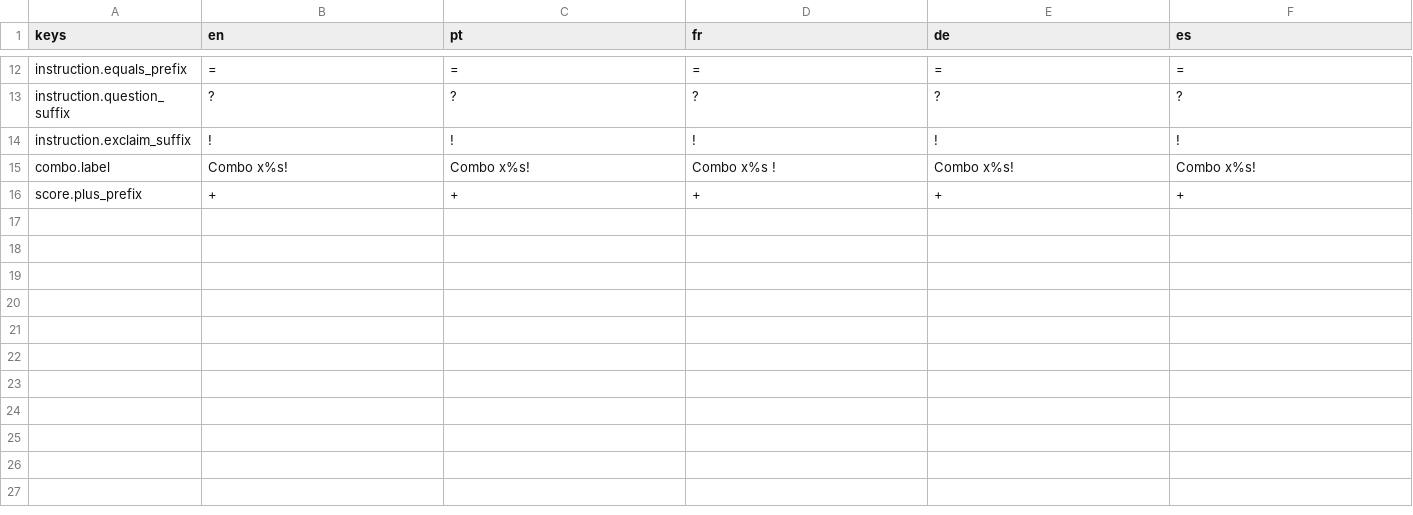
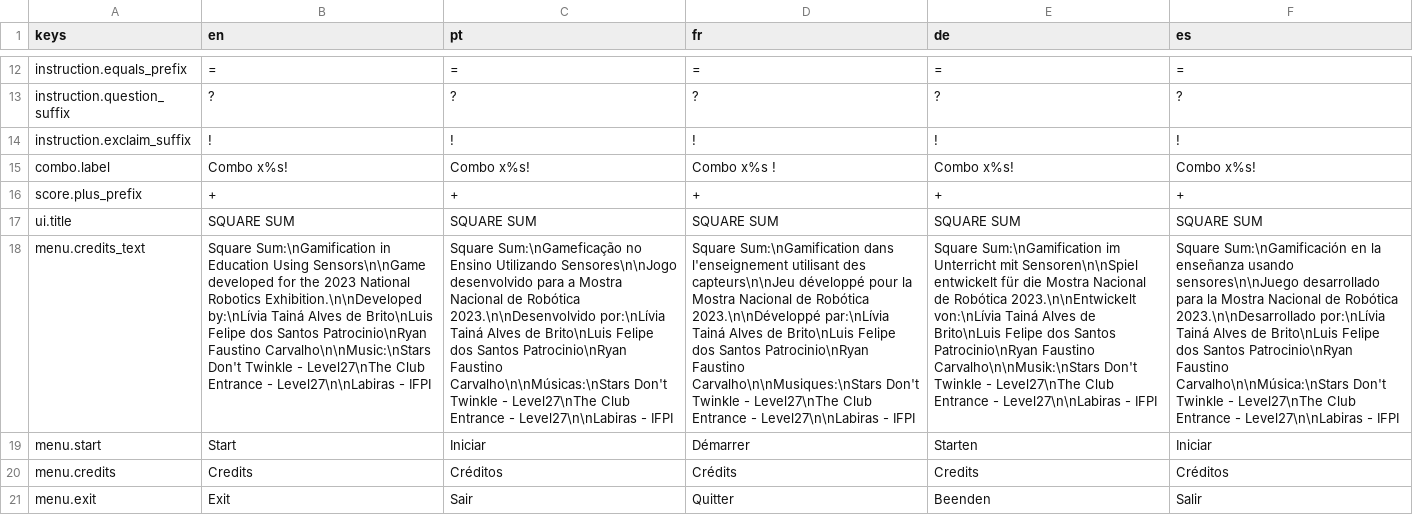
Before and after one commit to luisfpatrocinio/SquareSum, a CSV file: localization.csv, drawn as a sheet; only a part is shown, gaps mark what is left out; the diff names each change by its address in the sheet, - before the commit and + after, or states it on an @@ line.

Commit message:
feat(i18n): Finalize localization and add UI/gameplay polish
This commit completes the localization implementation for key UI elements and introduces several quality-of-life improvements and bug fixes.

**Localization:**
*   Implemented full localization for the Main Menu title (ui.title), credits text (menu.credits_text), and menu options (Start, Credits, Exit).
*   Updated localization.csv and all .translation files to include new keys and their respective translations across supported languages (EN, PT, FR, DE, ES).
*   Replaced hardcoded strings in MainMenu.tscn and MenuOption.gd with dynamic tr() calls.
*   Removed explicit TranslationServer.set_locale("pt") from MainMenu.gd to rely on Godot's standard locale handling.

**UI/Readability:**
*   Added spaces to the scoreDisplay and highScoreLabel texts for improved readability (e.g., "Score: 100" instead of "Score100").

**Gameplay/Flow:**
*   Corrected an off-by-one error in the gameover.missing_points message, ensuring the displayed difference is accurate.
*   Introduced functionality to transition back to the MainMenu.tscn from the game over screen by pressing the confirm key.

**Configuration/Cleanup:**
*   Updated the default test locale in project.godot to Portuguese.
*   Added a debug print statement in Global.gd to log loaded locales at startup.

```diff
--- a/localization.csv
+++ b/localization.csv
+row 17: ui.title | SQUARE SUM | SQUARE SUM | SQUARE SUM | SQUARE SUM | SQUARE SUM
+row 18: menu.credits_text | Square Sum:\nGamification in Education Using Sensors\n\nGame developed for the 2023 National Robotics Exhibition.\n\nDeveloped by:\nLívia Tainá Alves de Brito\nLuis Felipe dos Santos Patrocinio\nRyan Faustino Carvalho\n\nMusic:\nStars Don't Twinkle - Level27\nThe Club Entrance - Level27\n\nLabiras - IFPI | Square Sum:\nGameficação no Ensino Utilizando Sensores\n\nJogo desenvolvido para a Mostra Nacional de Robótica 2023.\n\nDesenvolvido por:\nLívia Tainá Alves de Brito\nLuis Felipe dos Santos Patrocinio\nRyan Faustino Carvalho\n\nMúsicas:\nStars Don't Twinkle - Level27\nThe Club Entrance - Level27\n\nLabiras - IFPI | Square Sum:\nGamification dans l'enseignement utilisant des capteurs\n\nJeu développé pour la Mostra Nacional de Robótica 2023.\n\nDéveloppé par:\nLívia Tainá Alves de Brito\nLuis Felipe dos Santos Patrocinio\nRyan Faustino Carvalho\n\nMusiques:\nStars Don't Twinkle - Level27\nThe Club Entrance - Level27\n\nLabiras - IFPI | Square Sum:\nGamification im Unterricht mit Sensoren\n\nSpiel entwickelt für die Mostra Nacional de Robótica 2023.\n\nEntwickelt von:\nLívia Tainá Alves de Brito\nLuis Felipe dos Santos Patrocinio\nRyan Faustino Carvalho\n\nMusik:\nStars Don't Twinkle - Level27\nThe Club Entrance - Level27\n\nLabiras - IFPI | Square Sum:\nGamificación en la enseñanza usando sensores\n\nJuego desarrollado para la Mostra Nacional de Robótica 2023.\n\nDesarrollado por:\nLívia Tainá Alves de Brito\nLuis Felipe dos Santos Patrocinio\nRyan Faustino Carvalho\n\nMúsica:\nStars Don't Twinkle - Level27\nThe Club Entrance - Level27\n\nLabiras - IFPI
+row 19: menu.start | Start | Iniciar | Démarrer | Starten | Iniciar
+row 20: menu.credits | Credits | Créditos | Crédits | Credits | Créditos
+row 21: menu.exit | Exit | Sair | Quitter | Beenden | Salir
```
Also changed, not shown: 12 other files.
